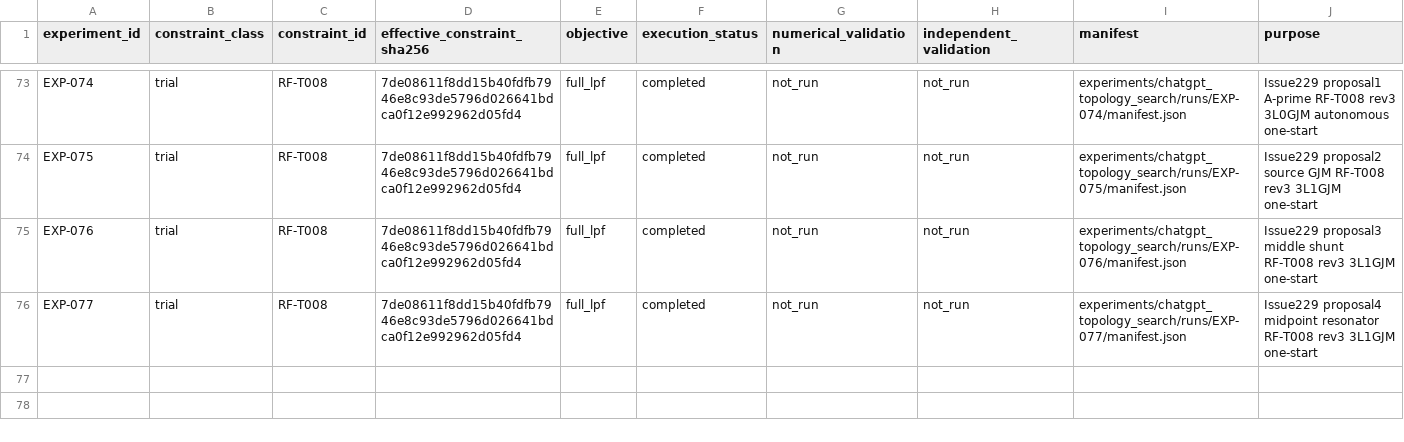
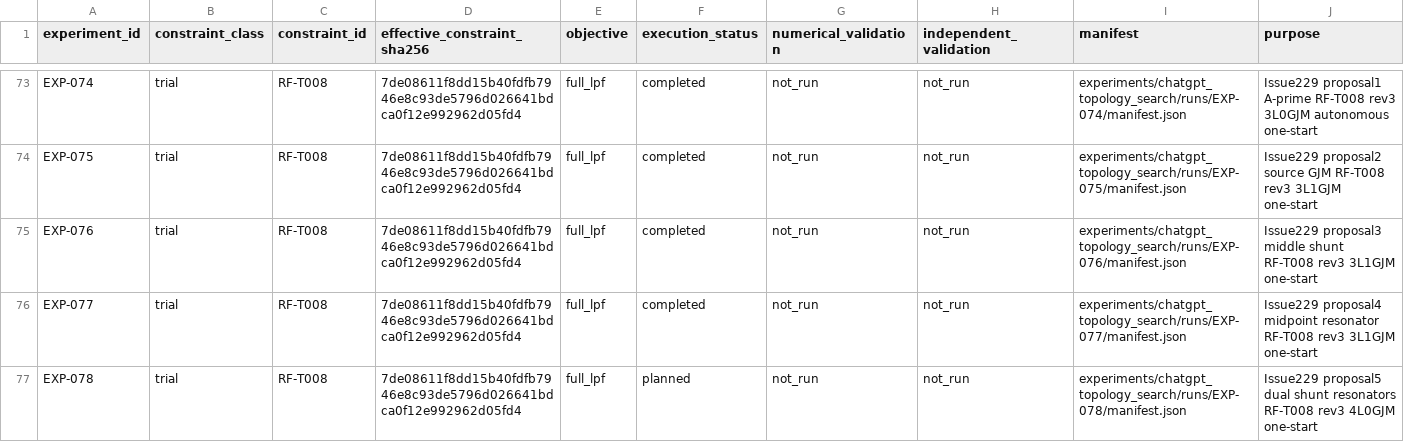
Before and after one commit to miyabimm/reconfigurable-rf-lpf-research, a CSV file: data/experiment_index.csv, drawn as a sheet; only a part is shown, gaps mark what is left out.

Commit message:
EXP-078: bind result-driven dual shunt resonators and G1

```diff
--- a/data/experiment_index.csv
+++ b/data/experiment_index.csv
@@ -76 +76,2 @@ EXP-076,trial,RF-T008,7de08611f8dd15b40fdfb7946e8c93de5796d026641bdca0f12e992962
 EXP-077,trial,RF-T008,7de08611f8dd15b40fdfb7946e8c93de5796d026641bdca0f12e992962d05fd4,full_lpf,completed,not_run,not_run,experiments/chatgpt_topology_search/runs/EXP-077/manifest.json,Issue229 proposal4 midpoint resonator RF-T008 rev3 3L1GJM one-start
+EXP-078,trial,RF-T008,7de08611f8dd15b40fdfb7946e8c93de5796d026641bdca0f12e992962d05fd4,full_lpf,planned,not_run,not_run,experiments/chatgpt_topology_search/runs/EXP-078/manifest.json,Issue229 proposal5 dual shunt resonators RF-T008 rev3 4L0GJM one-start
```
Also changed, not shown: 2 other files.
